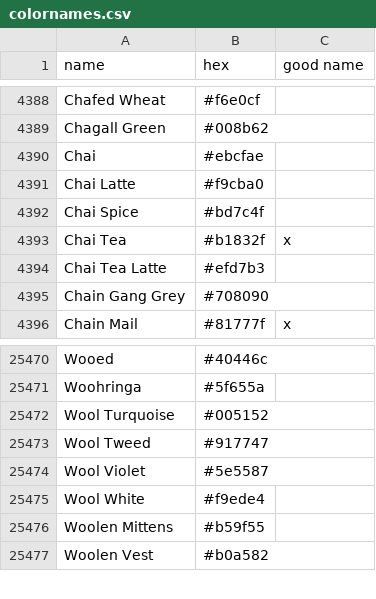
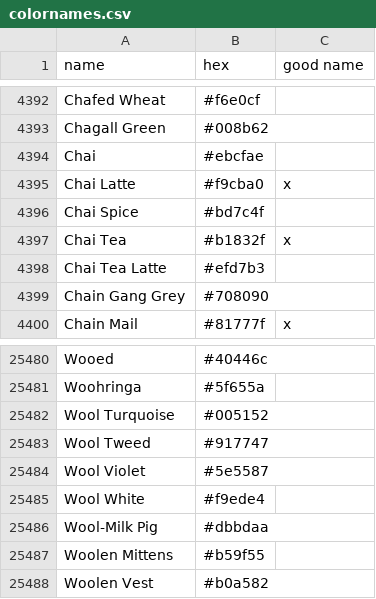
Before and after one commit to takumakei/go-colornames, a CSV file: source/colornames.csv, drawn as a sheet; only a part is shown, gaps mark what is left out; the diff covers the shown part only.

```diff
--- a/source/colornames.csv
+++ b/source/colornames.csv
@@ -4390,3 +4394,3 @@ Chagall Green,#008b62,
 Chai,#ebcfae,
-Chai Latte,#f9cba0,
+Chai Latte,#f9cba0,x
 Chai Spice,#bd7c4f,
@@ -25475,2 +25485,3 @@ Wool Violet,#5e5587,
 Wool White,#f9ede4,
+Wool-Milk Pig,#dbbdaa,
 Woolen Mittens,#b59f55,
```
Also changed, not shown: 10 added rows and 3 edited cells elsewhere in this file, 4 other files.
